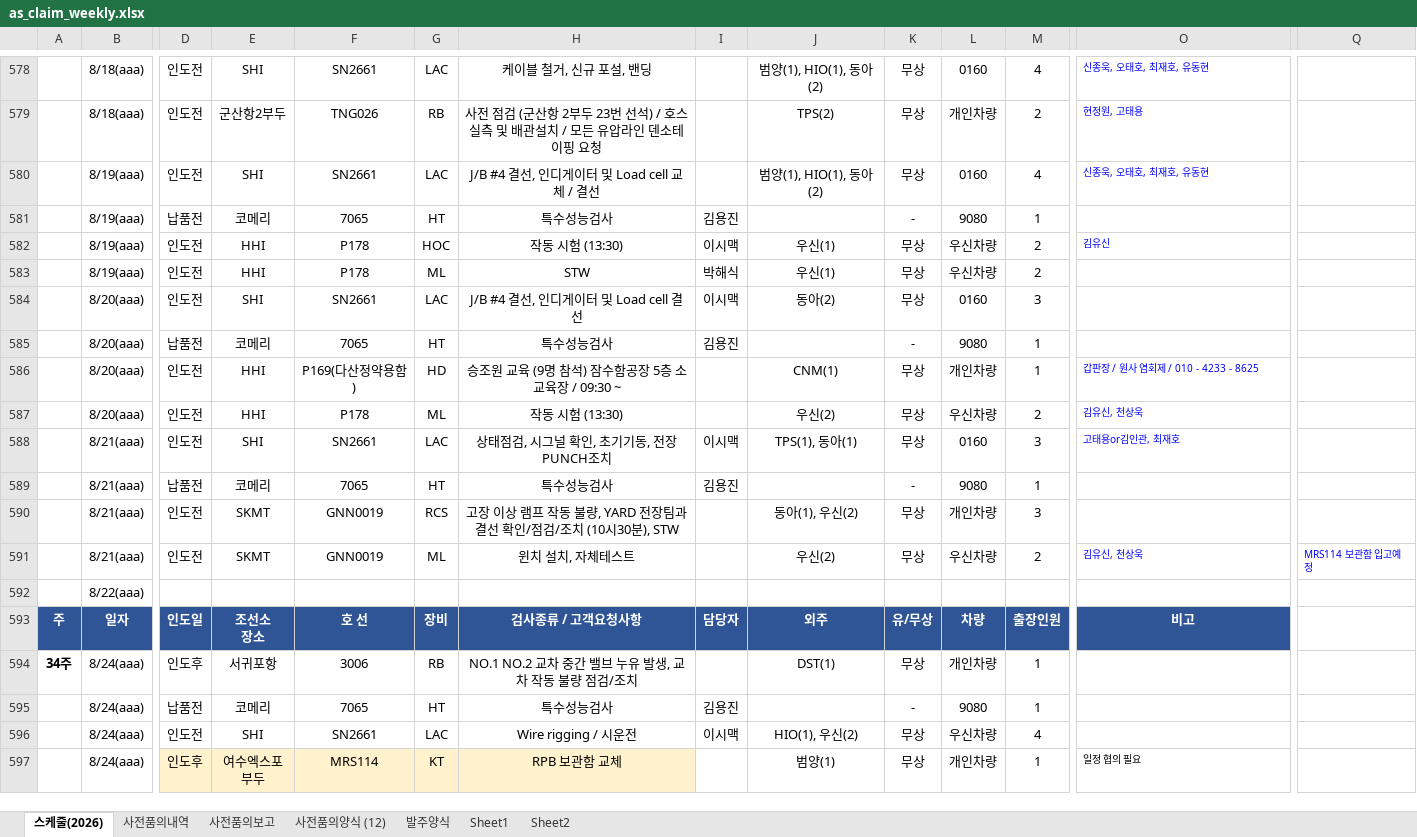
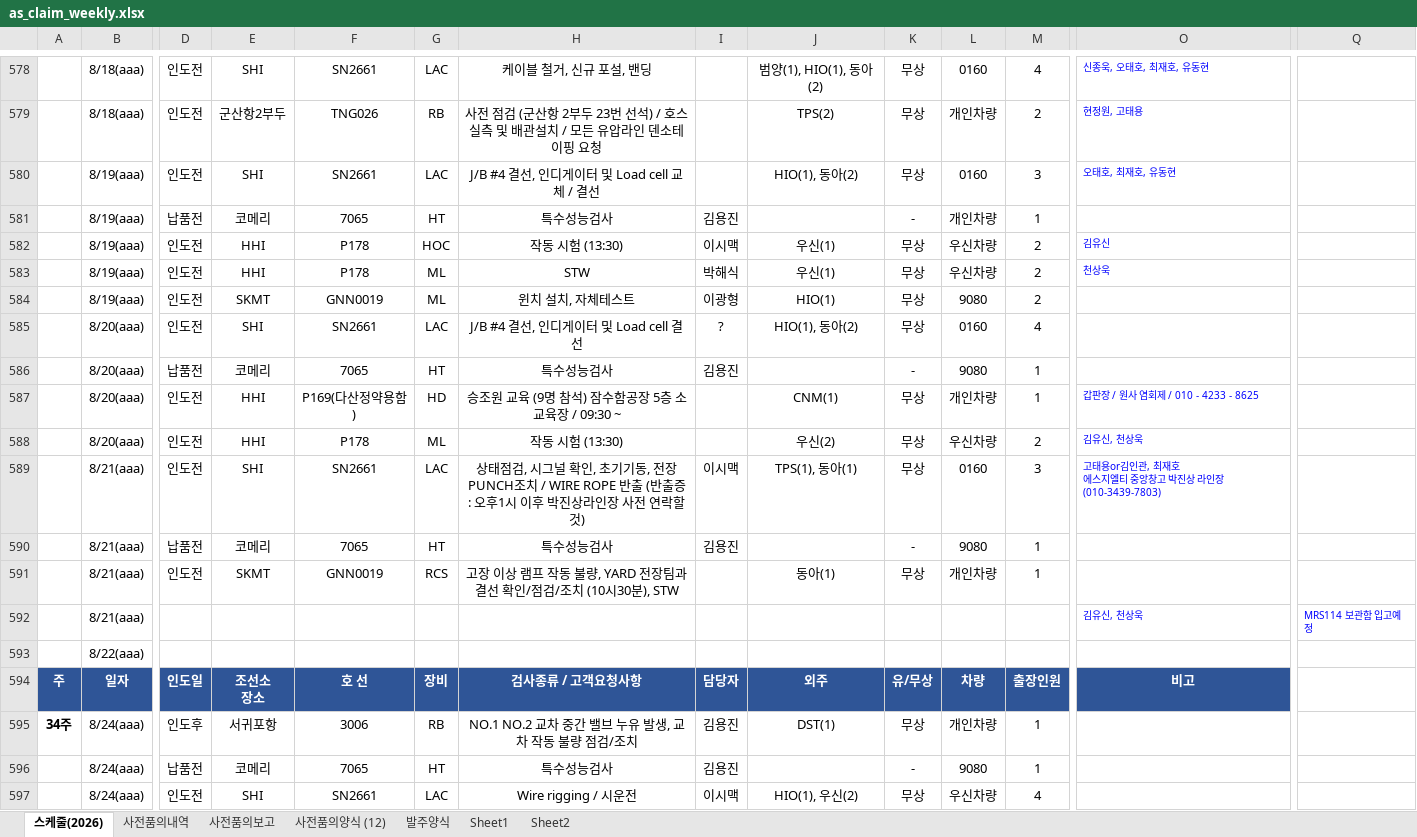
Before and after one commit to andaiga-create/weekly-schedule, an Excel workbook: as_claim_weekly.xlsx, sheet 스케줄(2026), drawn as a sheet; only a part is shown, gaps mark what is left out; the shorter side is filled out with more unchanged rows; values as stored, in another font and other column widths than the file's, no borders; table styles not drawn; removed rows and columns are numbered as before the commit, all else as after; rows hold the shown columns only; ↵ is a line break in a cell; the diff names each change by its address in the sheet, - before the commit and + after, or states it on an @@ line.

Commit message:
Auto update: 2026-08-18(화) 17:00:02.29

```diff
--- a/as_claim_weekly.xlsx (sheet 스케줄(2026))
+++ b/as_claim_weekly.xlsx (sheet 스케줄(2026))
-J580: 범양(1), HIO(1), 동아(2)
+J580: HIO(1), 동아(2)
-M580: 4
+M580: 3
-O580: 신종욱, 오태호, 최재호, 유동현
+O580: 오태호, 최재호, 유동현
-L581: 9080
+L581: 개인차량
-O583: (empty)
+O583: 천상욱
+row 584:  | 8/19(aaa) | 인도전 | SKMT | GNN0019 | ML | 윈치 설치, 자체테스트 | 이광형 | HIO(1) | 무상 | 9080 | 2
-I585: 이시맥
+I585: ?
-J585: 동아(2)
+J585: HIO(1), 동아(2)
-M585: 3
+M585: 4
-H589: …장PUNCH조치
+H589: …장PUNCH조치 / WIRE ROPE 반출 (반출증 : 오후1시 이후 박진상라인장 사전 연락할 것)
-O589: 고태용or김인관, 최재호
+O589: 고태용or김인관, 최재호 ↵ 에스지엘티 중앙창고 박진상 라인장(010-3439-7803)
-J591: 동아(1), 우신(2)
+J591: 동아(1)
-M591: 3
+M591: 1
-row 591:  | 8/21(aaa) | 인도전 | SKMT | GNN0019 | ML | 윈치 설치, 자체테스트 |  | 우신(2) | 무상 | 우신차량 | 2 | 김유신, 천상욱 | MRS114 보관함 입고예정
+row 592:  | 8/21(aaa) |  |  |  |  |  |  |  |  |  |  | 김유신, 천상욱 | MRS114 보관함 입고예정
-I595: (empty)
+I595: 김용진
```
